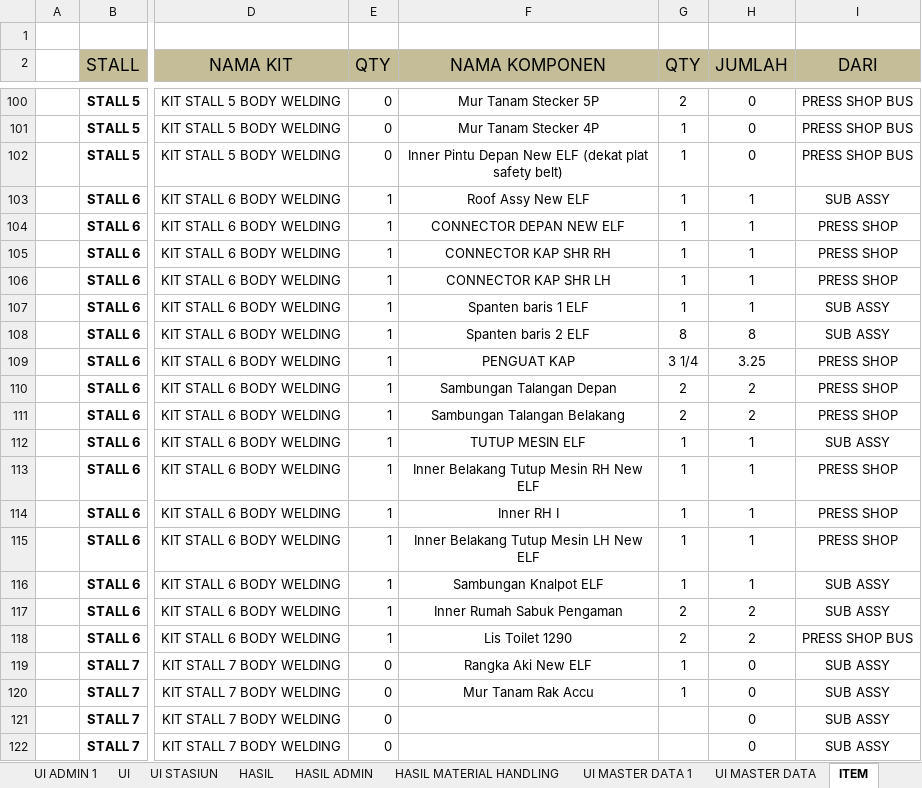
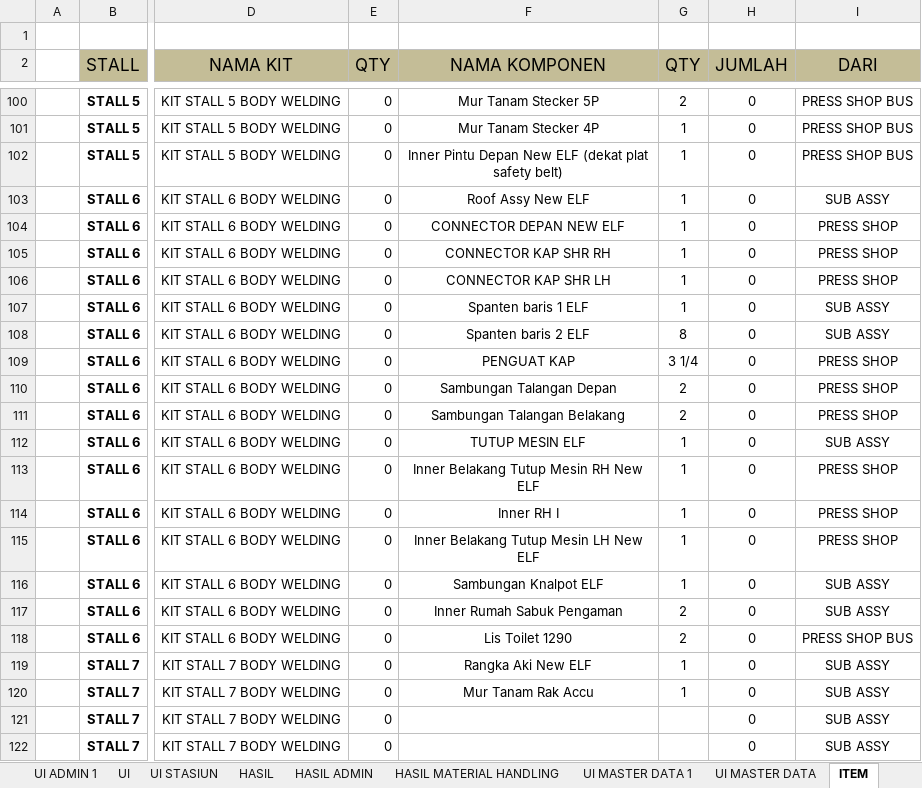
Before and after one commit to shironekoss/ProjectMagang, an Excel workbook: File dari Pak Eflan/CONTOH UNTUK ANAK MAGANG STTS.xlsm, sheet ITEM, drawn as a sheet; only a part is shown, gaps mark what is left out; values as stored, in another font and other column widths than the file's, no borders; the diff covers the shown part only; the diff names each change by its address in the sheet, - before the commit and + after, or states it on an @@ line.

```diff
--- a/File dari Pak Eflan/CONTOH UNTUK ANAK MAGANG STTS.xlsm (sheet ITEM)
+++ b/File dari Pak Eflan/CONTOH UNTUK ANAK MAGANG STTS.xlsm (sheet ITEM)
-E103:E118 (QTY): 1
+E103:E118 (QTY): 0
-H103:H107 (JUMLAH): 1
+H103:H107 (JUMLAH): 0
-H108 (JUMLAH): 8
+H108 (JUMLAH): 0
-H109 (JUMLAH): 3.25
+H109 (JUMLAH): 0
-H110:H111 (JUMLAH): 2
+H110:H111 (JUMLAH): 0
-H112:H116 (JUMLAH): 1
+H112:H116 (JUMLAH): 0
-H117:H118 (JUMLAH): 2
+H117:H118 (JUMLAH): 0
```
Also changed, not shown: 36 edited cells elsewhere in this sheet, sheet FORMULA, sheet UI, File dari Pak Eflan/PERCOBAAN PROGRAM PPIC.xlsx, 10 other files.
